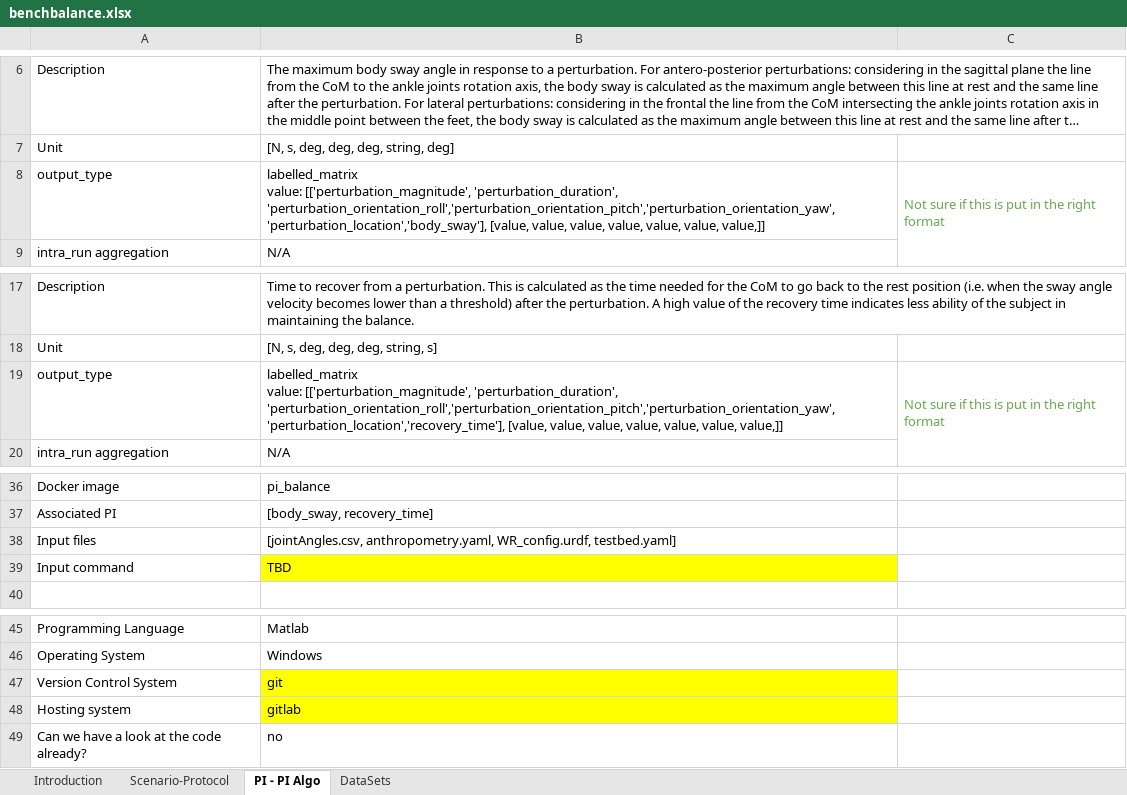
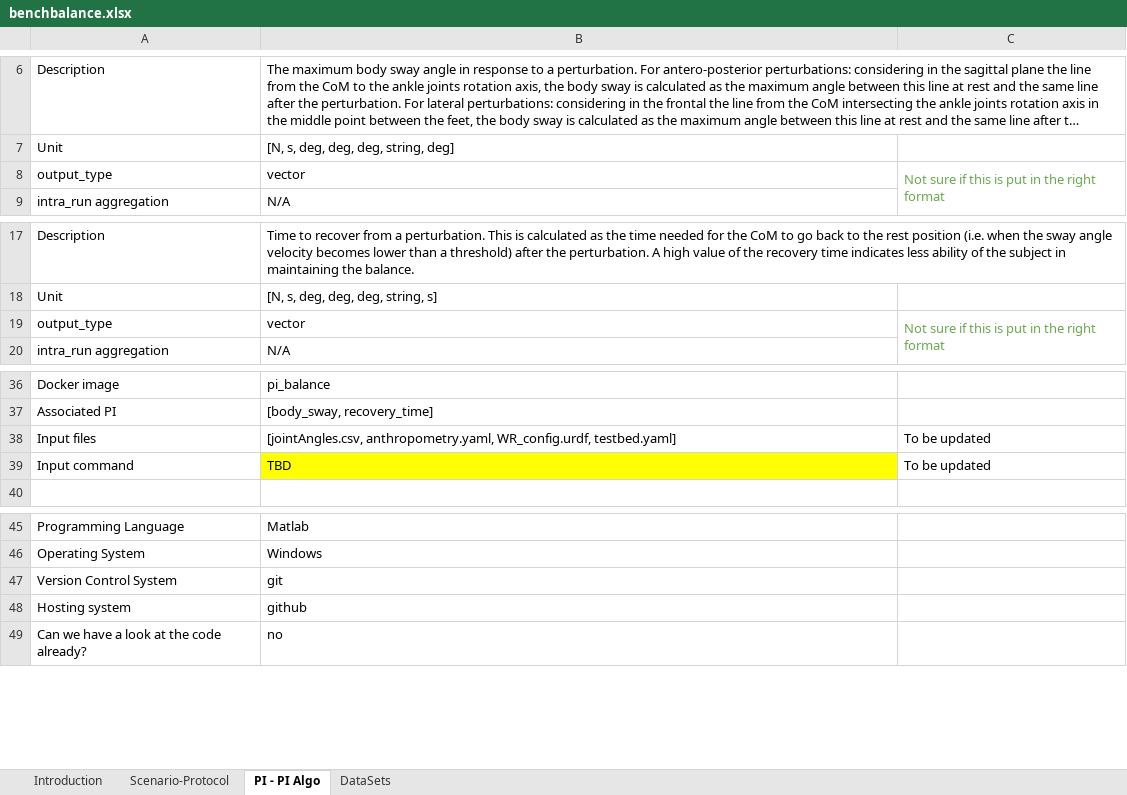
Before and after one commit to eurobench/eurobench_protocol, an Excel workbook: data/benchbalance/benchbalance.xlsx, sheet PI - PI Algo, drawn as a sheet; only a part is shown, gaps mark what is left out; long unchanged cells end in …; values as stored, in another font and other column widths than the file's, no borders; charts and pictures not drawn; ↵ is a line break in a cell; the diff names each change by its address in the sheet, - before the commit and + after, or states it on an @@ line.

Commit message:
Add benchbalance yaml

```diff
--- a/data/benchbalance/benchbalance.xlsx (sheet PI - PI Algo)
+++ b/data/benchbalance/benchbalance.xlsx (sheet PI - PI Algo)
-B8: labelled_matrix ↵ value: [['perturbation_magnitude', 'perturbation_duration', 'perturbation_orientation_roll','perturbation_orientation_pitch','perturbation_orientation_yaw','perturbation_location','body_sway'], [value, value, value, value, value, value, value,]]
+B8: vector
-B19: labelled_matrix ↵ value: [['perturbation_magnitude', 'perturbation_duration', 'perturbation_orientation_roll','perturbation_orientation_pitch','perturbation_orientation_yaw','perturbation_location','recovery_time'], [value, value, value, value, value, value, value,]]
+B19: vector
-C38:C39: (empty)
+C38:C39: To be updated
-B47:B48 fill: #FFFF00
+B47:B48 fill: none
-B48: gitlab
+B48: github
```
Also changed, not shown: sheet Scenario-Protocol, charts or pictures, 4 other files.
